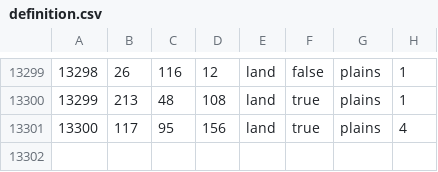
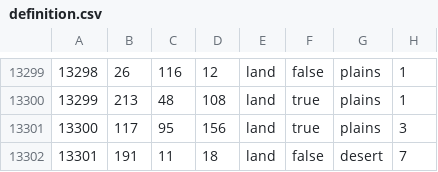
Before and after one commit to Spirit-Of-Defeat-MOD/sodtnw, a CSV file: map/definition.csv, drawn as a sheet; only a part is shown, gaps mark what is left out.

```diff
--- a/map/definition.csv
+++ b/map/definition.csv
@@ -13300,2 +13300,3 @@
 13299;213;48;108;land;true;plains;1
-13300;117;95;156;land;true;plains;4
+13300;117;95;156;land;true;plains;3
+13301;191;11;18;land;false;desert;7
```
Also changed, not shown: 15 other files.
